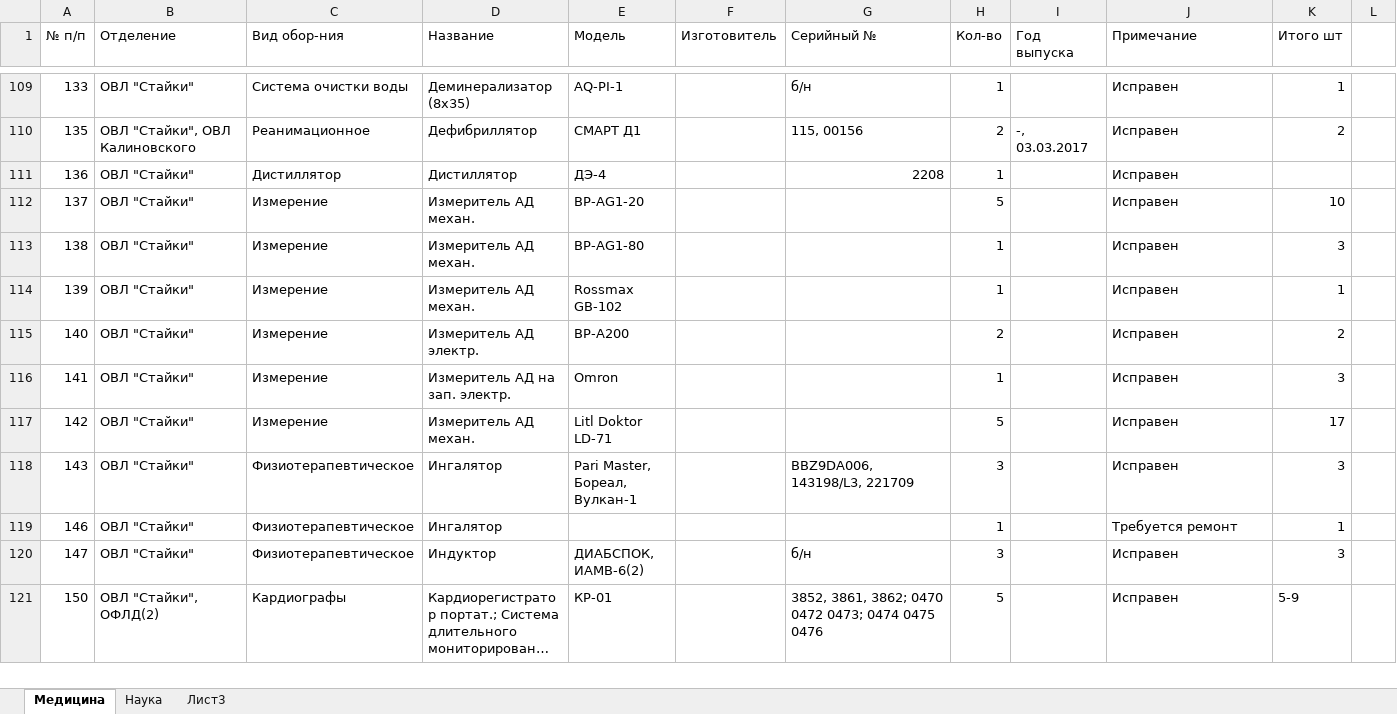
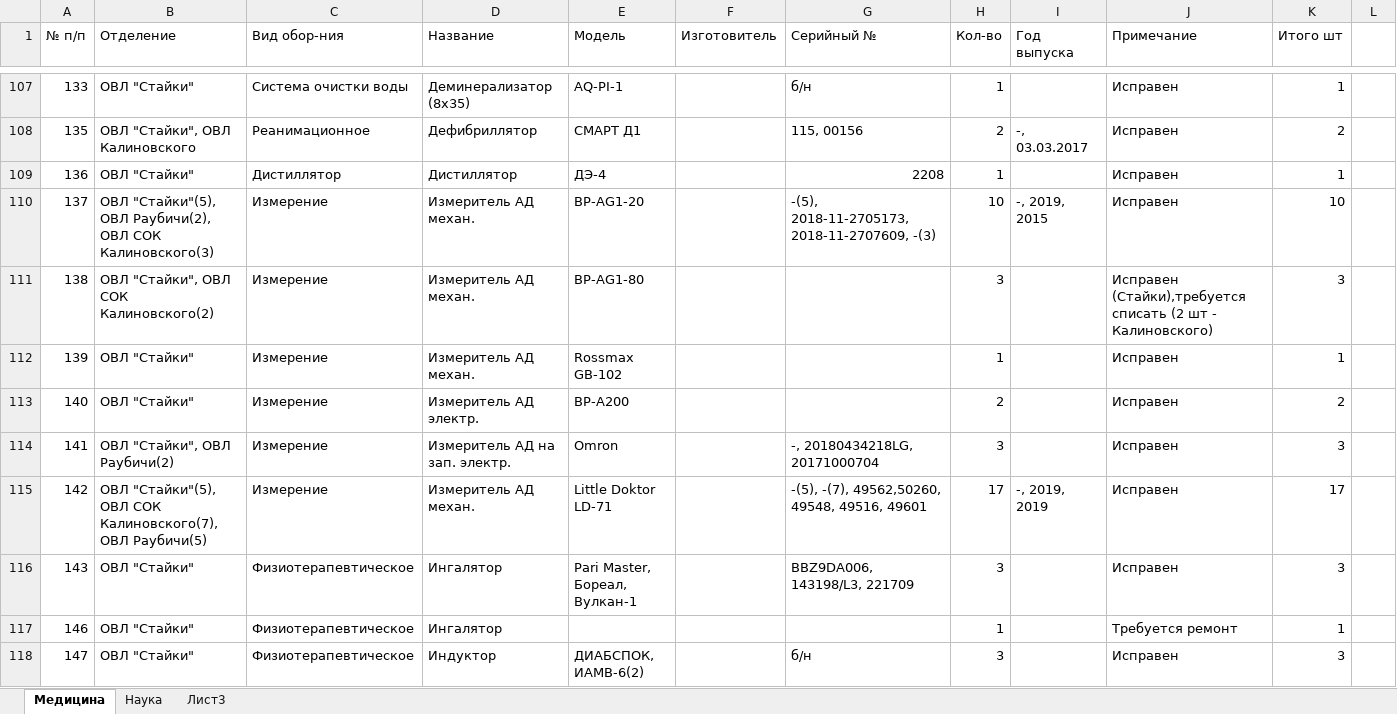
Before and after one commit to himyong/fluffy-umbrella, an Excel workbook: new.xlsx, sheet Медицина, drawn as a sheet; only a part is shown, gaps mark what is left out; the shorter side is filled out with more unchanged rows; long unchanged cells end in …; values as stored, in another font and other column widths than the file's, no cell formats; addresses are those after the commit; the diff covers the shown part only; the diff names each change by its address in the sheet, - before the commit and + after, or states it on an @@ line.

Commit message:
renewed 26012021

```diff
--- a/new.xlsx (sheet Медицина)
+++ b/new.xlsx (sheet Медицина)
-K109 (Итого шт): (empty)
+K109 (Итого шт): 1
-B110 (Отделение): ОВЛ "Стайки"
+B110 (Отделение): ОВЛ "Стайки"(5), ОВЛ Раубичи(2), ОВЛ СОК Калиновского(3)
-G110 (Серийный №): (empty)
+G110 (Серийный №): -(5), 2018-11-2705173,2018-11-2707609, -(3)
-H110 (Кол-во): 5
+H110 (Кол-во): 10
-I110 (Год выпуска): (empty)
+I110 (Год выпуска): -, 2019, 2015
-B111 (Отделение): ОВЛ "Стайки"
+B111 (Отделение): ОВЛ "Стайки", ОВЛ СОК Калиновского(2)
-H111 (Кол-во): 1
+H111 (Кол-во): 3
-J111 (Примечание): Исправен
+J111 (Примечание): Исправен (Стайки),требуется списать (2 шт - Калиновского)
-B114 (Отделение): ОВЛ "Стайки"
+B114 (Отделение): ОВЛ "Стайки", ОВЛ Раубичи(2)
-G114 (Серийный №): (empty)
+G114 (Серийный №): -, 20180434218LG, 20171000704
-H114 (Кол-во): 1
+H114 (Кол-во): 3
-B115 (Отделение): ОВЛ "Стайки"
+B115 (Отделение): ОВЛ "Стайки"(5), ОВЛ СОК Калиновского(7), ОВЛ Раубичи(5)
-E115 (Модель): Litl Doktor LD-71
+E115 (Модель): Little Doktor LD-71
-G115 (Серийный №): (empty)
+G115 (Серийный №): -(5), -(7), 49562,50260, 49548, 49516, 49601
-H115 (Кол-во): 5
+H115 (Кол-во): 17
-I115 (Год выпуска): (empty)
+I115 (Год выпуска): -, 2019, 2019
```
Also changed, not shown: 98 removed rows and 309 edited cells elsewhere in this sheet, cell formats.
